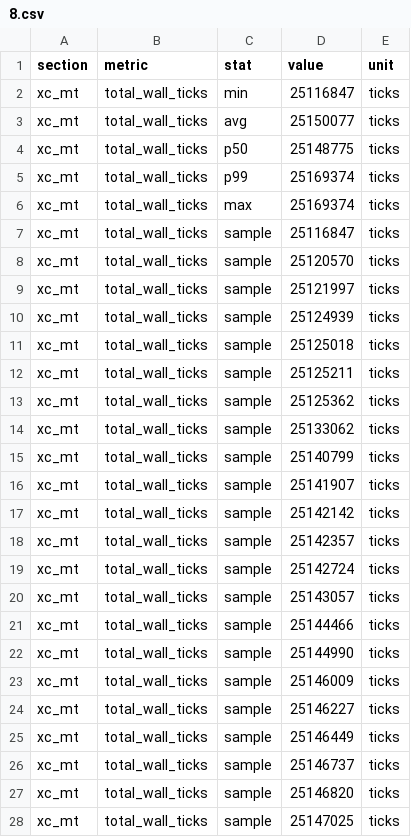
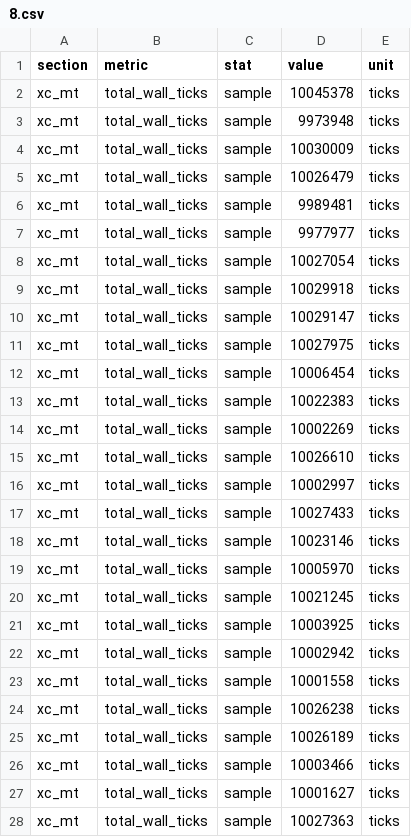
Before and after one commit to shanenelson1117/OS_capstone_report, a CSV file: experiments/m6_contention/8.csv, drawn as a sheet; only a part is shown; the diff covers the shown part only.

```diff
--- a/experiments/m6_contention/8.csv
+++ b/experiments/m6_contention/8.csv
@@ -1,28 +1,28 @@
 section,metric,stat,value,unit
-xc_mt,total_wall_ticks,min,25116847,ticks
-xc_mt,total_wall_ticks,avg,25150077,ticks
-xc_mt,total_wall_ticks,p50,25148775,ticks
-xc_mt,total_wall_ticks,p99,25169374,ticks
-xc_mt,total_wall_ticks,max,25169374,ticks
-xc_mt,total_wall_ticks,sample,25116847,ticks
-xc_mt,total_wall_ticks,sample,25120570,ticks
-xc_mt,total_wall_ticks,sample,25121997,ticks
-xc_mt,total_wall_ticks,sample,25124939,ticks
-xc_mt,total_wall_ticks,sample,25125018,ticks
-xc_mt,total_wall_ticks,sample,25125211,ticks
-xc_mt,total_wall_ticks,sample,25125362,ticks
-xc_mt,total_wall_ticks,sample,25133062,ticks
-xc_mt,total_wall_ticks,sample,25140799,ticks
-xc_mt,total_wall_ticks,sample,25141907,ticks
-xc_mt,total_wall_ticks,sample,25142142,ticks
-xc_mt,total_wall_ticks,sample,25142357,ticks
-xc_mt,total_wall_ticks,sample,25142724,ticks
-xc_mt,total_wall_ticks,sample,25143057,ticks
-xc_mt,total_wall_ticks,sample,25144466,ticks
-xc_mt,total_wall_ticks,sample,25144990,ticks
-xc_mt,total_wall_ticks,sample,25146009,ticks
-xc_mt,total_wall_ticks,sample,25146227,ticks
-xc_mt,total_wall_ticks,sample,25146449,ticks
-xc_mt,total_wall_ticks,sample,25146737,ticks
-xc_mt,total_wall_ticks,sample,25146820,ticks
-xc_mt,total_wall_ticks,sample,25147025,ticks
+xc_mt,total_wall_ticks,sample,10045378,ticks
+xc_mt,total_wall_ticks,sample,9973948,ticks
+xc_mt,total_wall_ticks,sample,10030009,ticks
+xc_mt,total_wall_ticks,sample,10026479,ticks
+xc_mt,total_wall_ticks,sample,9989481,ticks
+xc_mt,total_wall_ticks,sample,9977977,ticks
+xc_mt,total_wall_ticks,sample,10027054,ticks
+xc_mt,total_wall_ticks,sample,10029918,ticks
+xc_mt,total_wall_ticks,sample,10029147,ticks
+xc_mt,total_wall_ticks,sample,10027975,ticks
+xc_mt,total_wall_ticks,sample,10006454,ticks
+xc_mt,total_wall_ticks,sample,10022383,ticks
+xc_mt,total_wall_ticks,sample,10002269,ticks
+xc_mt,total_wall_ticks,sample,10026610,ticks
+xc_mt,total_wall_ticks,sample,10002997,ticks
+xc_mt,total_wall_ticks,sample,10027433,ticks
+xc_mt,total_wall_ticks,sample,10023146,ticks
+xc_mt,total_wall_ticks,sample,10005970,ticks
+xc_mt,total_wall_ticks,sample,10021245,ticks
+xc_mt,total_wall_ticks,sample,10003925,ticks
+xc_mt,total_wall_ticks,sample,10002942,ticks
+xc_mt,total_wall_ticks,sample,10001558,ticks
+xc_mt,total_wall_ticks,sample,10026238,ticks
+xc_mt,total_wall_ticks,sample,10026189,ticks
+xc_mt,total_wall_ticks,sample,10003466,ticks
+xc_mt,total_wall_ticks,sample,10001627,ticks
+xc_mt,total_wall_ticks,sample,10027363,ticks
```
Also changed, not shown: 33 edited cells elsewhere in this file, experiments/m6_contention/16.csv, experiments/m6_contention/32.csv, 21 other files.
